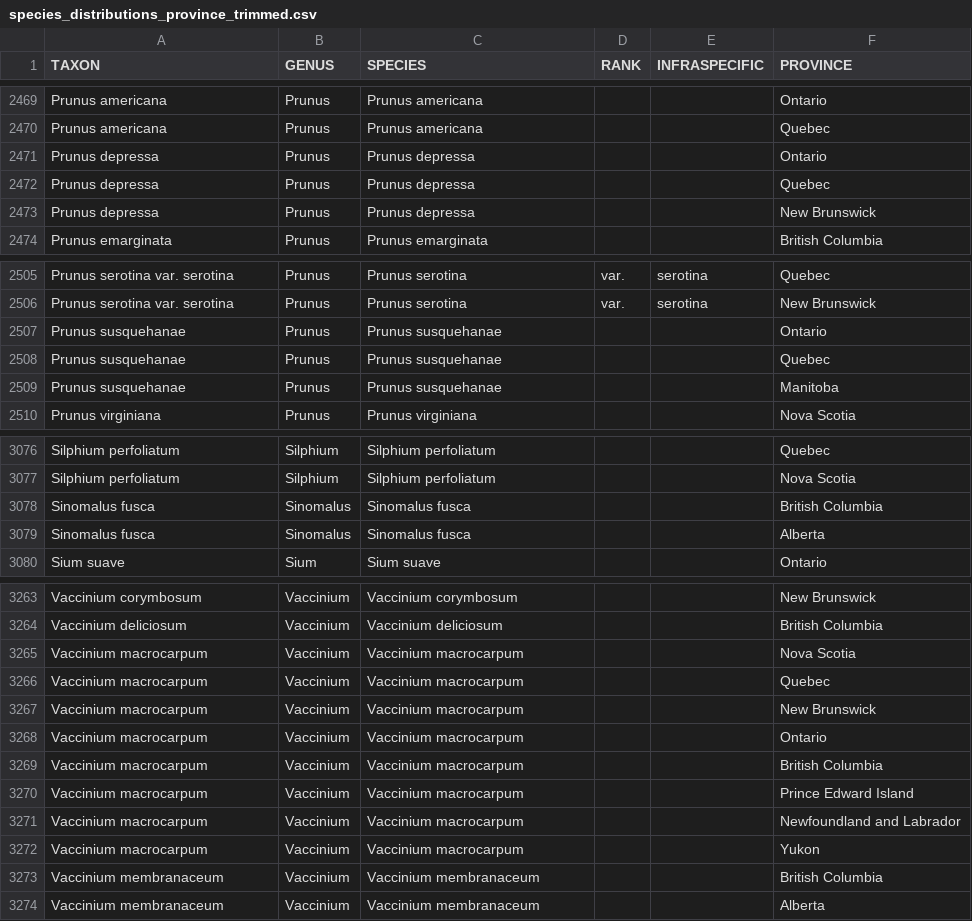
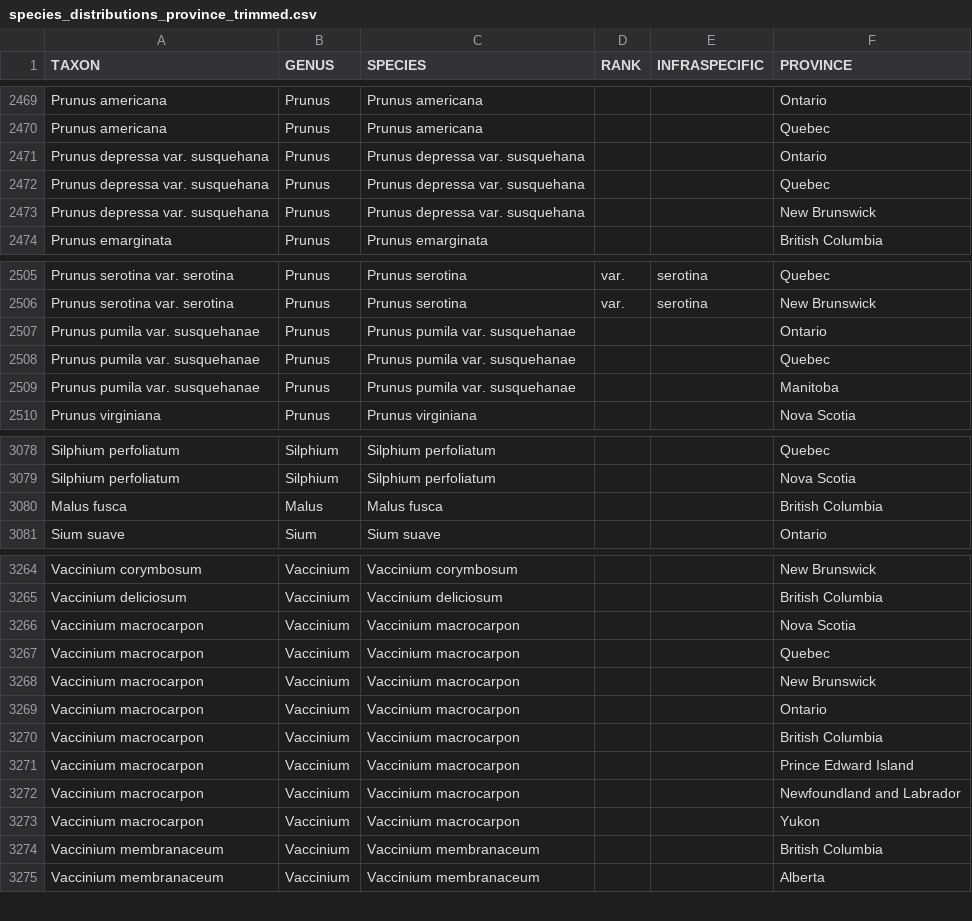
Before and after one commit to jensculrich/Canadian_CWR_inventory_and_conservation, a CSV file: GBIF_download_outputs/species_distributions_province_trimmed.csv, drawn as a sheet; only a part is shown, gaps mark what is left out; the diff covers the shown part only.

```diff
--- a/GBIF_download_outputs/species_distributions_province_trimmed.csv
+++ b/GBIF_download_outputs/species_distributions_province_trimmed.csv
@@ -2470,5 +2470,5 @@ Prunus americana,Prunus,Prunus americana,,,Ontario
 Prunus americana,Prunus,Prunus americana,,,Quebec
-Prunus depressa,Prunus,Prunus depressa,,,Ontario
-Prunus depressa,Prunus,Prunus depressa,,,Quebec
-Prunus depressa,Prunus,Prunus depressa,,,New Brunswick
+Prunus depressa var. susquehana,Prunus,Prunus depressa var. susquehana,,,Ontario
+Prunus depressa var. susquehana,Prunus,Prunus depressa var. susquehana,,,Quebec
+Prunus depressa var. susquehana,Prunus,Prunus depressa var. susquehana,,,New Brunswick
 Prunus emarginata,Prunus,Prunus emarginata,,,British Columbia
@@ -2506,5 +2506,5 @@ Prunus serotina var. serotina,Prunus,Prunus serotina,var.,serotina,Quebec
 Prunus serotina var. serotina,Prunus,Prunus serotina,var.,serotina,New Brunswick
-Prunus susquehanae,Prunus,Prunus susquehanae,,,Ontario
-Prunus susquehanae,Prunus,Prunus susquehanae,,,Quebec
-Prunus susquehanae,Prunus,Prunus susquehanae,,,Manitoba
+Prunus pumila var. susquehanae,Prunus,Prunus pumila var. susquehanae,,,Ontario
+Prunus pumila var. susquehanae,Prunus,Prunus pumila var. susquehanae,,,Quebec
+Prunus pumila var. susquehanae,Prunus,Prunus pumila var. susquehanae,,,Manitoba
 Prunus virginiana,Prunus,Prunus virginiana,,,Nova Scotia
@@ -3077,4 +3079,3 @@ Silphium perfoliatum,Silphium,Silphium perfoliatum,,,Quebec
 Silphium perfoliatum,Silphium,Silphium perfoliatum,,,Nova Scotia
-Sinomalus fusca,Sinomalus,Sinomalus fusca,,,British Columbia
-Sinomalus fusca,Sinomalus,Sinomalus fusca,,,Alberta
+Malus fusca,Malus,Malus fusca,,,British Columbia
 Sium suave,Sium,Sium suave,,,Ontario
@@ -3264,10 +3265,10 @@ Vaccinium corymbosum,Vaccinium,Vaccinium corymbosum,,,New Brunswick
 Vaccinium deliciosum,Vaccinium,Vaccinium deliciosum,,,British Columbia
-Vaccinium macrocarpum,Vaccinium,Vaccinium macrocarpum,,,Nova Scotia
-Vaccinium macrocarpum,Vaccinium,Vaccinium macrocarpum,,,Quebec
-Vaccinium macrocarpum,Vaccinium,Vaccinium macrocarpum,,,New Brunswick
-Vaccinium macrocarpum,Vaccinium,Vaccinium macrocarpum,,,Ontario
-Vaccinium macrocarpum,Vaccinium,Vaccinium macrocarpum,,,British Columbia
-Vaccinium macrocarpum,Vaccinium,Vaccinium macrocarpum,,,Prince Edward Island
-Vaccinium macrocarpum,Vaccinium,Vaccinium macrocarpum,,,Newfoundland and Labrador
-Vaccinium macrocarpum,Vaccinium,Vaccinium macrocarpum,,,Yukon
+Vaccinium macrocarpon,Vaccinium,Vaccinium macrocarpon,,,Nova Scotia
+Vaccinium macrocarpon,Vaccinium,Vaccinium macrocarpon,,,Quebec
+Vaccinium macrocarpon,Vaccinium,Vaccinium macrocarpon,,,New Brunswick
+Vaccinium macrocarpon,Vaccinium,Vaccinium macrocarpon,,,Ontario
+Vaccinium macrocarpon,Vaccinium,Vaccinium macrocarpon,,,British Columbia
+Vaccinium macrocarpon,Vaccinium,Vaccinium macrocarpon,,,Prince Edward Island
+Vaccinium macrocarpon,Vaccinium,Vaccinium macrocarpon,,,Newfoundland and Labrador
+Vaccinium macrocarpon,Vaccinium,Vaccinium macrocarpon,,,Yukon
 Vaccinium membranaceum,Vaccinium,Vaccinium membranaceum,,,British Columbia
```
Also changed, not shown: 2 added rows and 1 edited cell elsewhere in this file, GBIF_download_outputs/species_distributions_ecoregion_trimmed.csv, Garden_PGRC_Data/filtered_data/CWR_of_UBC.csv, 13 other files.
